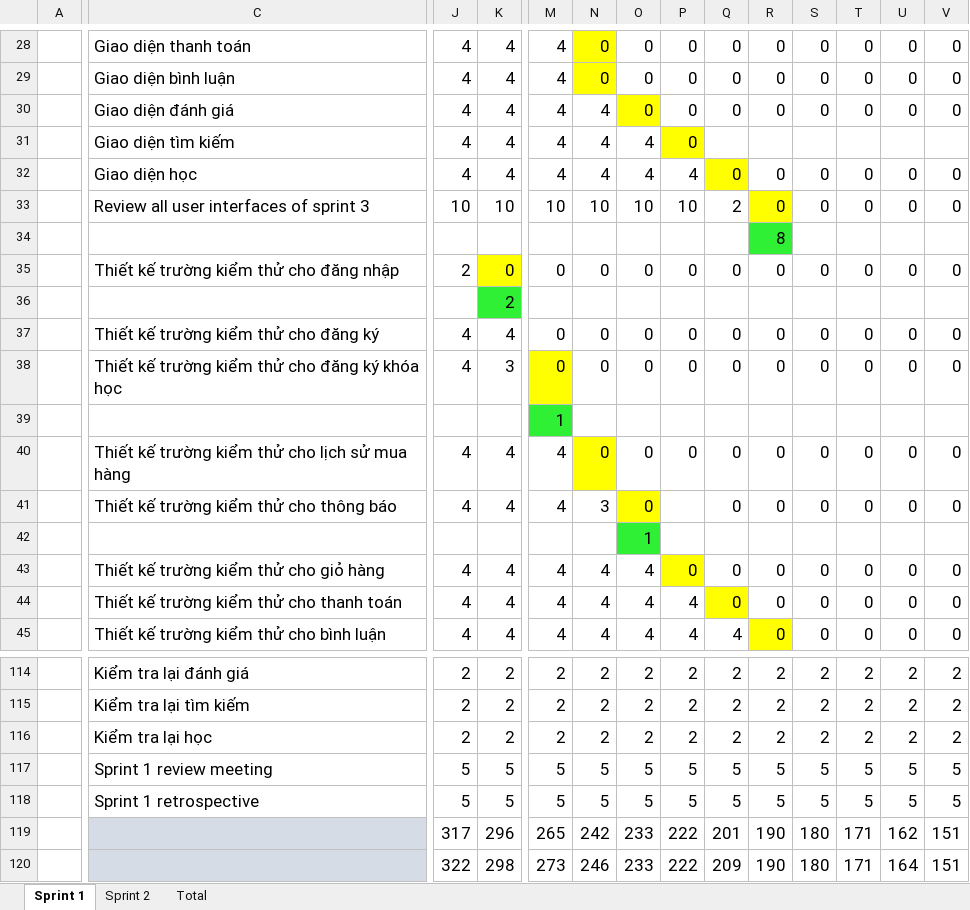
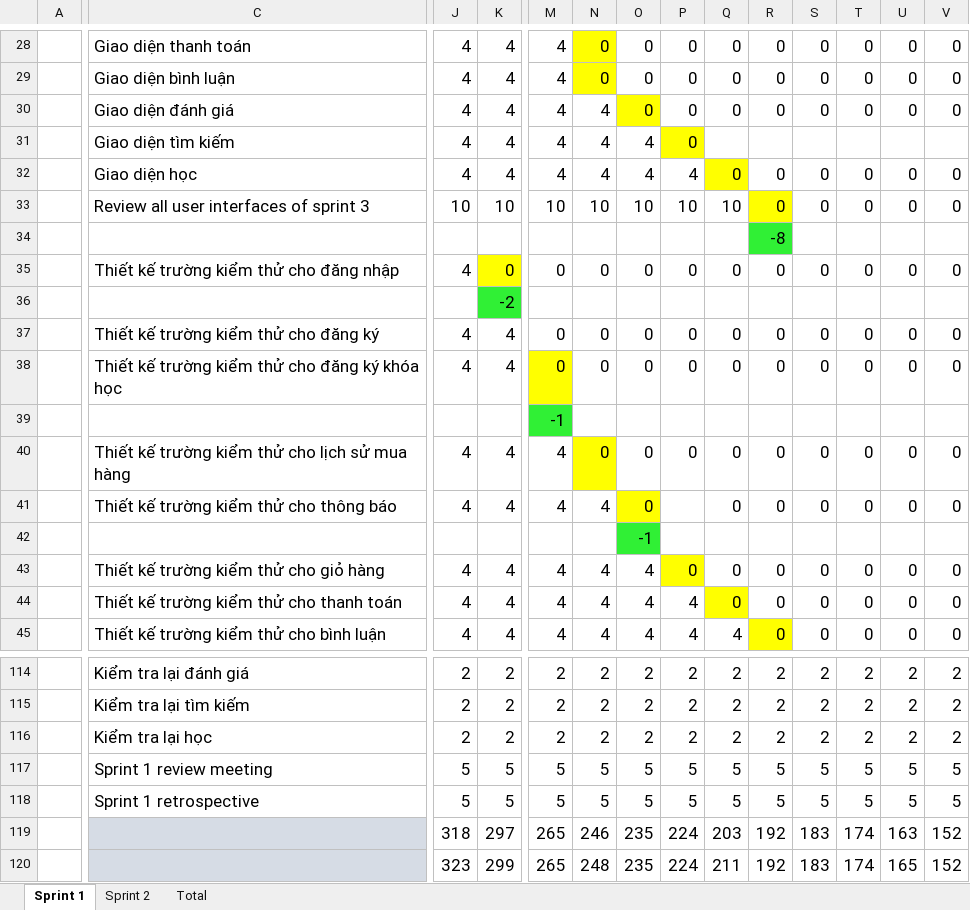
Before and after one commit to hieuhocit/DATN, an Excel workbook: documents/10.ProjectSprintBacklog.xlsx, sheet Sprint 1, drawn as a sheet; only a part is shown, gaps mark what is left out; values as stored, in another font and other column widths than the file's, no borders; charts and pictures not drawn; the diff covers the shown part only; the diff names each change by its address in the sheet, - before the commit and + after, or states it on an @@ line.

Commit message:
Update Product Backlog and SprintBacklog document

```diff
--- a/documents/10.ProjectSprintBacklog.xlsx (sheet Sprint 1)
+++ b/documents/10.ProjectSprintBacklog.xlsx (sheet Sprint 1)
-Q33: 2
+Q33: 10
-R34: 8
+R34: -8
-J35: 2
+J35: 4
-K36: 2
+K36: -2
-K38: 3
+K38: 4
-M39: 1
+M39: -1
-N41: 3
+N41: 4
-O42: 1
+O42: -1
-J119: 317
+J119: 318
-K119: 296
+K119: 297
-N119: 242
+N119: 246
-O119:O120: 233
+O119:O120: 235
-P119:P120: 222
+P119:P120: 224
-Q119: 201
+Q119: 203
-R119:R120: 190
+R119:R120: 192
-S119:S120: 180
+S119:S120: 183
-T119:T120: 171
+T119:T120: 174
-U119: 162
+U119: 163
-V119:V120: 151
+V119:V120: 152
-J120: 322
+J120: 323
-K120: 298
+K120: 299
-M120: 273
+M120: 265
-N120: 246
+N120: 248
-Q120: 209
+Q120: 211
-U120: 164
+U120: 165
```
Also changed, not shown: 54 edited cells elsewhere in this sheet, sheet Sprint 2, formulas that keep their value, charts or pictures, 1 other file.
